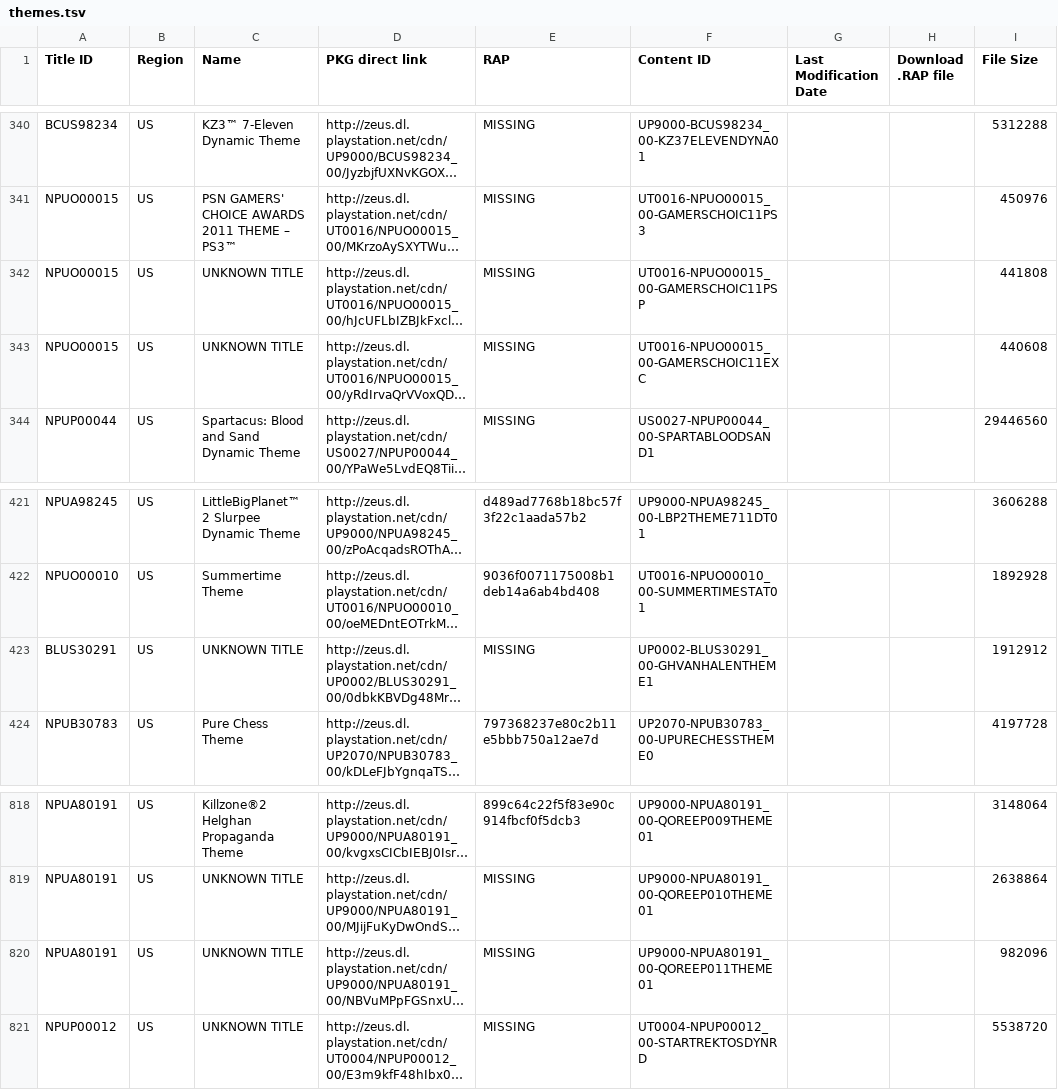
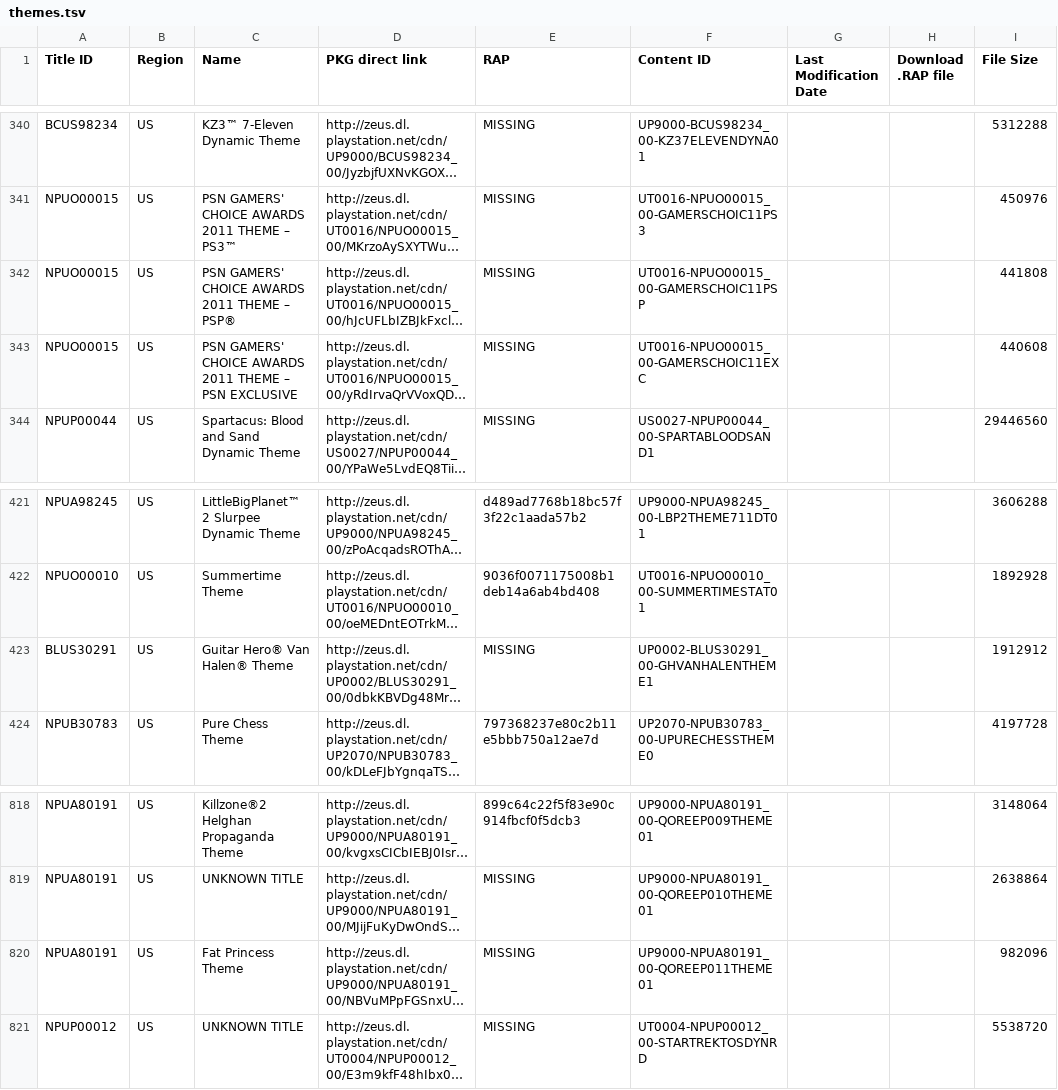
Before and after one commit to PS3-Pro/PSN-Content, a TSV file: resources/database/content/official/pending/themes.tsv, drawn as a sheet; only a part is shown, gaps mark what is left out; long unchanged cells end in …; the diff names each change by its address in the sheet, - before the commit and + after, or states it on an @@ line.

```diff
--- a/resources/database/content/official/pending/themes.tsv
+++ b/resources/database/content/official/pending/themes.tsv
-C342 (Name): UNKNOWN TITLE
+C342 (Name): PSN GAMERS' CHOICE AWARDS 2011 THEME – PSP®
-C343 (Name): UNKNOWN TITLE
+C343 (Name): PSN GAMERS' CHOICE AWARDS 2011 THEME – PSN EXCLUSIVE
-C423 (Name): UNKNOWN TITLE
+C423 (Name): Guitar Hero® Van Halen® Theme
-C820 (Name): UNKNOWN TITLE
+C820 (Name): Fat Princess Theme
```
Also changed, not shown: resources/database/content/latest/latest_avatars.tsv, resources/database/content/official/pending/avatars.tsv, 4 other files.
